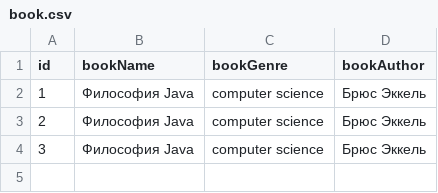
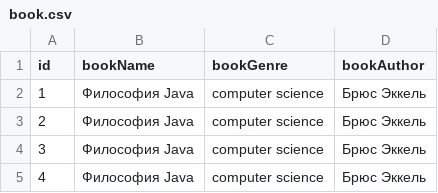
Before and after one commit to copets7/LibraryOfBooks, a CSV file: src/main/resources/book.csv, drawn as a sheet; the diff names each change by its address in the sheet, - before the commit and + after, or states it on an @@ line.

```diff
--- a/src/main/resources/book.csv
+++ b/src/main/resources/book.csv
+row 5: 4 | Философия Java | computer science | Брюс Эккель
```
Also changed, not shown: 9 other files.
